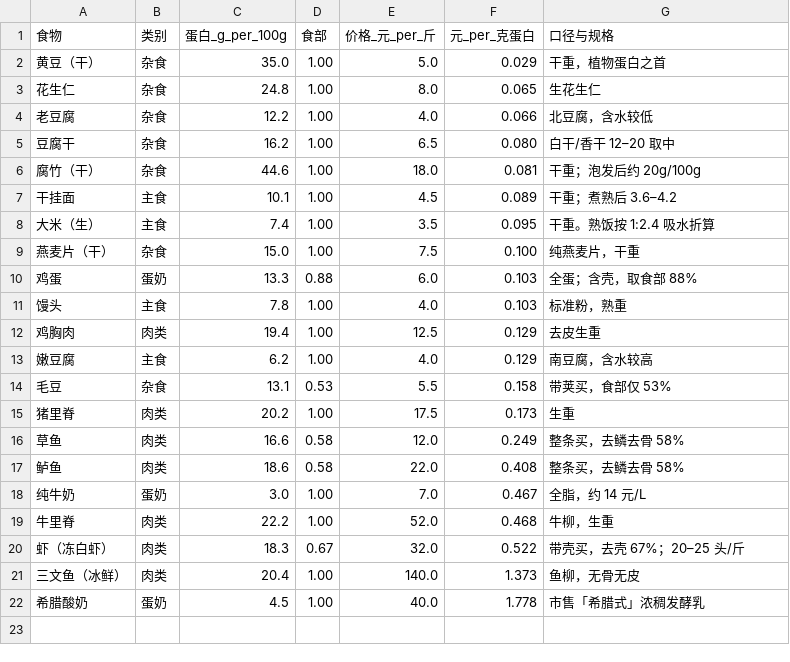
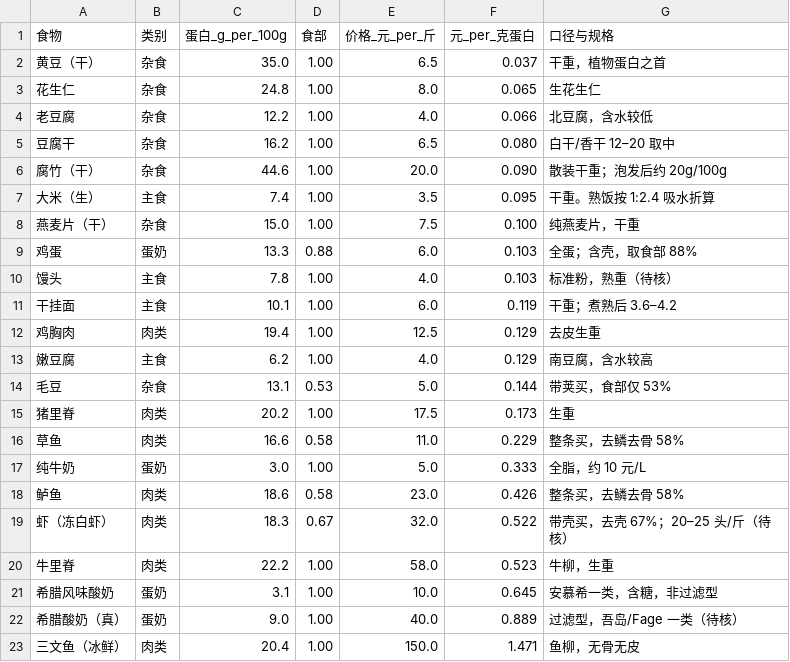
Before and after one commit to Dao1023/protein-value, a CSV file: data.csv, drawn as a sheet.

Commit message:
更新 data.csv：统一零售价口径、加可食部折算

```diff
--- a/data.csv
+++ b/data.csv
@@ -1,3 +1,3 @@
 食物,类别,蛋白_g_per_100g,食部,价格_元_per_斤,元_per_克蛋白,口径与规格
-黄豆（干）,杂食,35.0,1.00,5.0,0.029,干重，植物蛋白之首
+黄豆（干）,杂食,35.0,1.00,6.5,0.037,干重，植物蛋白之首
 花生仁,杂食,24.8,1.00,8.0,0.065,生花生仁
@@ -5,4 +5,3 @@
 豆腐干,杂食,16.2,1.00,6.5,0.080,白干/香干 12–20 取中
-腐竹（干）,杂食,44.6,1.00,18.0,0.081,干重；泡发后约 20g/100g
-干挂面,主食,10.1,1.00,4.5,0.089,干重；煮熟后 3.6–4.2
+腐竹（干）,杂食,44.6,1.00,20.0,0.090,散装干重；泡发后约 20g/100g
 大米（生）,主食,7.4,1.00,3.5,0.095,干重。熟饭按 1:2.4 吸水折算
@@ -10,13 +9,15 @@
 鸡蛋,蛋奶,13.3,0.88,6.0,0.103,全蛋；含壳，取食部 88%
-馒头,主食,7.8,1.00,4.0,0.103,标准粉，熟重
+馒头,主食,7.8,1.00,4.0,0.103,标准粉，熟重（待核）
+干挂面,主食,10.1,1.00,6.0,0.119,干重；煮熟后 3.6–4.2
 鸡胸肉,肉类,19.4,1.00,12.5,0.129,去皮生重
 嫩豆腐,主食,6.2,1.00,4.0,0.129,南豆腐，含水较高
-毛豆,杂食,13.1,0.53,5.5,0.158,带荚买，食部仅 53%
+毛豆,杂食,13.1,0.53,5.0,0.144,带荚买，食部仅 53%
 猪里脊,肉类,20.2,1.00,17.5,0.173,生重
-草鱼,肉类,16.6,0.58,12.0,0.249,整条买，去鳞去骨 58%
-鲈鱼,肉类,18.6,0.58,22.0,0.408,整条买，去鳞去骨 58%
-纯牛奶,蛋奶,3.0,1.00,7.0,0.467,全脂，约 14 元/L
-牛里脊,肉类,22.2,1.00,52.0,0.468,牛柳，生重
-虾（冻白虾）,肉类,18.3,0.67,32.0,0.522,带壳买，去壳 67%；20–25 头/斤
-三文鱼（冰鲜）,肉类,20.4,1.00,140.0,1.373,鱼柳，无骨无皮
-希腊酸奶,蛋奶,4.5,1.00,40.0,1.778,市售「希腊式」浓稠发酵乳
+草鱼,肉类,16.6,0.58,11.0,0.229,整条买，去鳞去骨 58%
+纯牛奶,蛋奶,3.0,1.00,5.0,0.333,全脂，约 10 元/L
+鲈鱼,肉类,18.6,0.58,23.0,0.426,整条买，去鳞去骨 58%
+虾（冻白虾）,肉类,18.3,0.67,32.0,0.522,带壳买，去壳 67%；20–25 头/斤（待核）
+牛里脊,肉类,22.2,1.00,58.0,0.523,牛柳，生重
+希腊风味酸奶,蛋奶,3.1,1.00,10.0,0.645,安慕希一类，含糖，非过滤型
+希腊酸奶（真）,蛋奶,9.0,1.00,40.0,0.889,过滤型，吾岛/Fage 一类（待核）
+三文鱼（冰鲜）,肉类,20.4,1.00,150.0,1.471,鱼柳，无骨无皮
```
